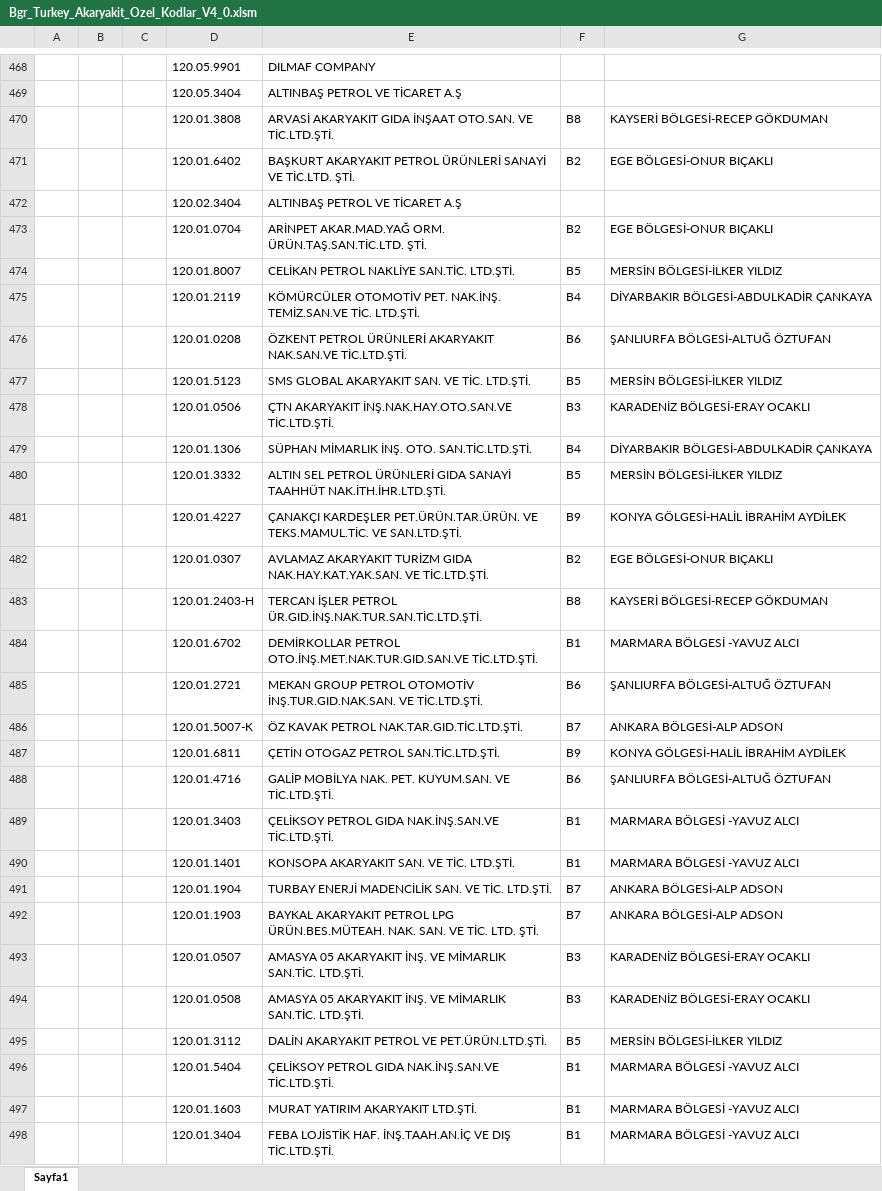
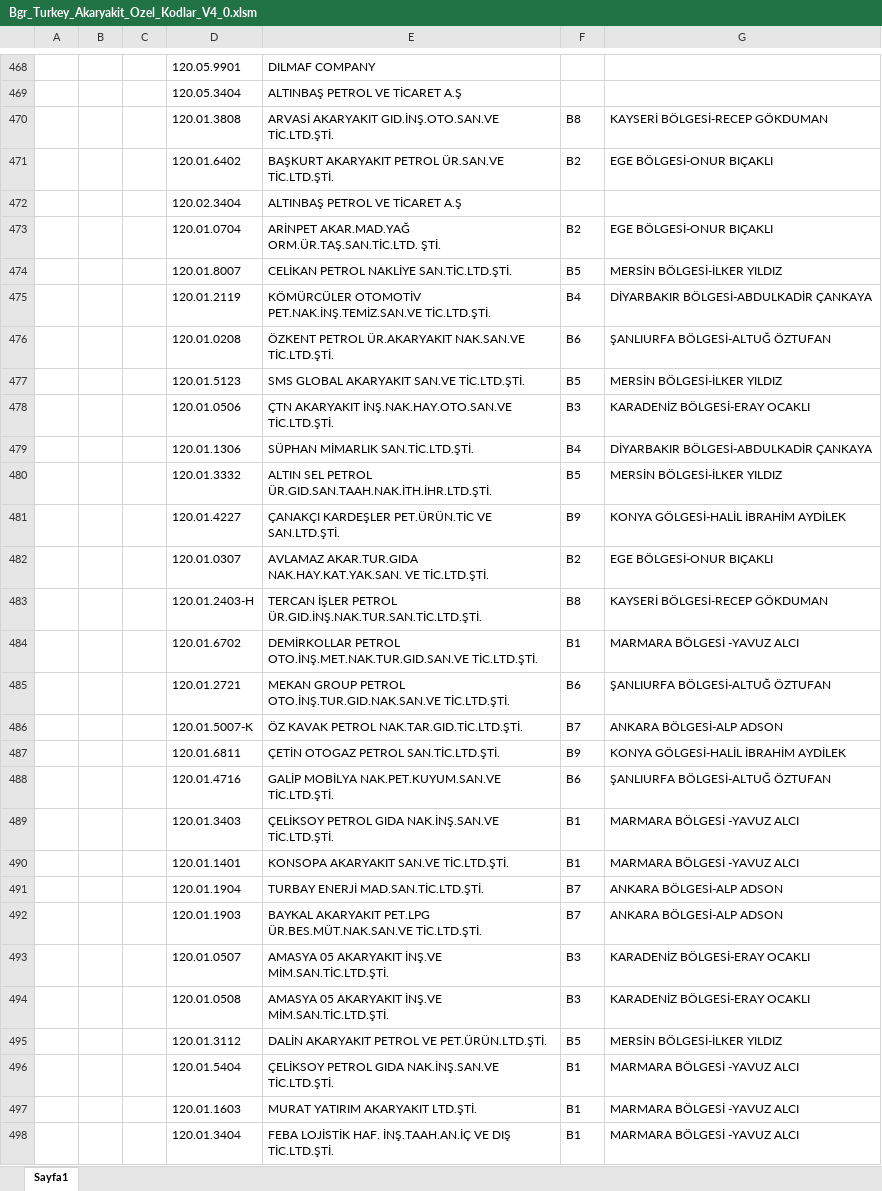
Before and after one commit to bgrozdemir/Downloader_Turkey, an Excel workbook: Bgr_Turkey_Akaryakit_Ozel_Kodlar_V4_0.xlsm, sheet Sayfa1, drawn as a sheet; only a part is shown, gaps mark what is left out; values as stored, in another font and other column widths than the file's, no borders; charts and pictures not drawn; the diff covers the shown part only; the diff names each change by its address in the sheet, - before the commit and + after, or states it on an @@ line.

```diff
--- a/Bgr_Turkey_Akaryakit_Ozel_Kodlar_V4_0.xlsm (sheet Sayfa1)
+++ b/Bgr_Turkey_Akaryakit_Ozel_Kodlar_V4_0.xlsm (sheet Sayfa1)
-E470: ARVASİ AKARYAKIT GIDA İNŞAAT OTO.SAN. VE TİC.LTD.ŞTİ.
+E470: ARVASİ AKARYAKIT GID.İNŞ.OTO.SAN.VE TİC.LTD.ŞTİ.
-E471: …AKARYAKIT PETROL ÜRÜNLERİ SANAYİ VE TİC.LTD. ŞTİ.
+E471: …AKARYAKIT PETROL ÜR.SAN.VE TİC.LTD.ŞTİ.
-E473: ARİNPET AKAR.MAD.YAĞ ORM. ÜRÜN.TAŞ.SAN.TİC.LTD. ŞTİ.
+E473: ARİNPET AKAR.MAD.YAĞ ORM.ÜR.TAŞ.SAN.TİC.LTD. ŞTİ.
-E474: CELİKAN PETROL NAKLİYE SAN.TİC. LTD.ŞTİ.
+E474: CELİKAN PETROL NAKLİYE SAN.TİC.LTD.ŞTİ.
-E475: KÖMÜRCÜLER OTOMOTİV PET. NAK.İNŞ. TEMİZ.SAN.VE TİC. LTD.ŞTİ.
+E475: KÖMÜRCÜLER OTOMOTİV PET.NAK.İNŞ.TEMİZ.SAN.VE TİC.LTD.ŞTİ.
-E476: ÖZKENT PETROL ÜRÜNLERİ AKARYAKIT NAK.SAN.VE TİC.LTD.ŞTİ.
+E476: ÖZKENT PETROL ÜR.AKARYAKIT NAK.SAN.VE TİC.LTD.ŞTİ.
-E477: SMS GLOBAL AKARYAKIT SAN. VE TİC. LTD.ŞTİ.
+E477: SMS GLOBAL AKARYAKIT SAN.VE TİC.LTD.ŞTİ.
-E479: SÜPHAN MİMARLIK İNŞ. OTO. SAN.TİC.LTD.ŞTİ.
+E479: SÜPHAN MİMARLIK SAN.TİC.LTD.ŞTİ.
-E480: …SEL PETROL ÜRÜNLERİ GIDA SANAYİ TAAHHÜT NAK.İTH.İHR.LTD.ŞTİ.
+E480: …SEL PETROL ÜR.GID.SAN.TAAH.NAK.İTH.İHR.LTD.ŞTİ.
-E481: ÇANAKÇI KARDEŞLER PET.ÜRÜN.TAR.ÜRÜN. VE TEKS.MAMUL.TİC. VE SAN.LTD.ŞTİ.
+E481: ÇANAKÇI KARDEŞLER PET.ÜRÜN.TİC VE SAN.LTD.ŞTİ.
-E482: AVLAMAZ AKARYAKIT TURİZM GIDA NAK.HAY.KAT.YAK.SAN. VE…
+E482: AVLAMAZ AKAR.TUR.GIDA NAK.HAY.KAT.YAK.SAN. VE…
-E485: …GROUP PETROL OTOMOTİV İNŞ.TUR.GID.NAK.SAN. VE TİC.LTD.ŞTİ.
+E485: …GROUP PETROL OTO.İNŞ.TUR.GID.NAK.SAN.VE TİC.LTD.ŞTİ.
-E488: GALİP MOBİLYA NAK. PET. KUYUM.SAN. VE TİC.LTD.ŞTİ.
+E488: GALİP MOBİLYA NAK.PET.KUYUM.SAN.VE TİC.LTD.ŞTİ.
-E490: KONSOPA AKARYAKIT SAN. VE TİC. LTD.ŞTİ.
+E490: KONSOPA AKARYAKIT SAN.VE TİC.LTD.ŞTİ.
-E491: TURBAY ENERJİ MADENCİLİK SAN. VE TİC. LTD.ŞTİ.
+E491: TURBAY ENERJİ MAD.SAN.TİC.LTD.ŞTİ.
-E492: BAYKAL AKARYAKIT PETROL LPG ÜRÜN.BES.MÜTEAH. NAK. SAN. VE TİC. LTD. ŞTİ.
+E492: BAYKAL AKARYAKIT PET.LPG ÜR.BES.MÜT.NAK.SAN.VE TİC.LTD.ŞTİ.
-E493:E494: …05 AKARYAKIT İNŞ. VE MİMARLIK SAN.TİC. LTD.ŞTİ.
+E493:E494: …05 AKARYAKIT İNŞ.VE MİM.SAN.TİC.LTD.ŞTİ.
```
Also changed, not shown: 16 added rows and 60 edited cells elsewhere in this sheet, 4 other files.
